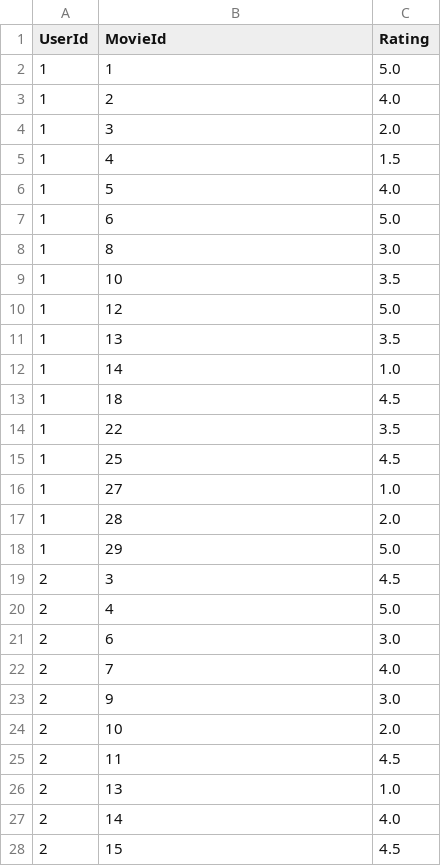
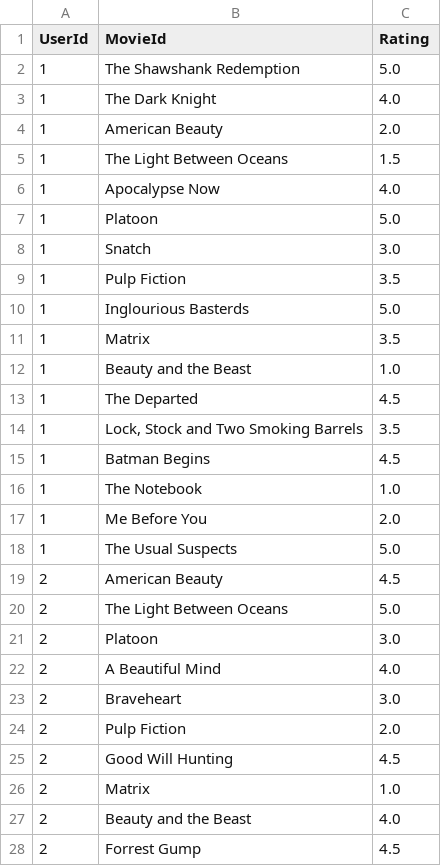
Before and after one commit to MosaKasem/kr222if-ym222bs-2dv515-assignment1, a CSV file: largeDataSet/ratings.csv, drawn as a sheet; only a part is shown; the diff covers the shown part only.

```diff
--- a/largeDataSet/ratings.csv
+++ b/largeDataSet/ratings.csv
@@ -1,28 +1,28 @@
 UserId;MovieId;Rating
-1;1;5.0
-1;2;4.0
-1;3;2.0
-1;4;1.5
-1;5;4.0
-1;6;5.0
-1;8;3.0
-1;10;3.5
-1;12;5.0
-1;13;3.5
-1;14;1.0
-1;18;4.5
-1;22;3.5
-1;25;4.5
-1;27;1.0
-1;28;2.0
-1;29;5.0
-2;3;4.5
-2;4;5.0
-2;6;3.0
-2;7;4.0
-2;9;3.0
-2;10;2.0
-2;11;4.5
-2;13;1.0
-2;14;4.0
-2;15;4.5
+1;"The Shawshank Redemption";5.0
+1;"The Dark Knight";4.0
+1;"American Beauty";2.0
+1;"The Light Between Oceans";1.5
+1;"Apocalypse Now";4.0
+1;"Platoon";5.0
+1;"Snatch";3.0
+1;"Pulp Fiction";3.5
+1;"Inglourious Basterds";5.0
+1;"Matrix";3.5
+1;"Beauty and the Beast";1.0
+1;"The Departed";4.5
+1;"Lock, Stock and Two Smoking Barrels";3.5
+1;"Batman Begins";4.5
+1;"The Notebook";1.0
+1;"Me Before You";2.0
+1;"The Usual Suspects";5.0
+2;"American Beauty";4.5
+2;"The Light Between Oceans";5.0
+2;"Platoon";3.0
+2;"A Beautiful Mind";4.0
+2;"Braveheart";3.0
+2;"Pulp Fiction";2.0
+2;"Good Will Hunting";4.5
+2;"Matrix";1.0
+2;"Beauty and the Beast";4.0
+2;"Forrest Gump";4.5
```
Also changed, not shown: 93 edited cells elsewhere in this file, ratings.csv, 11 other files.
